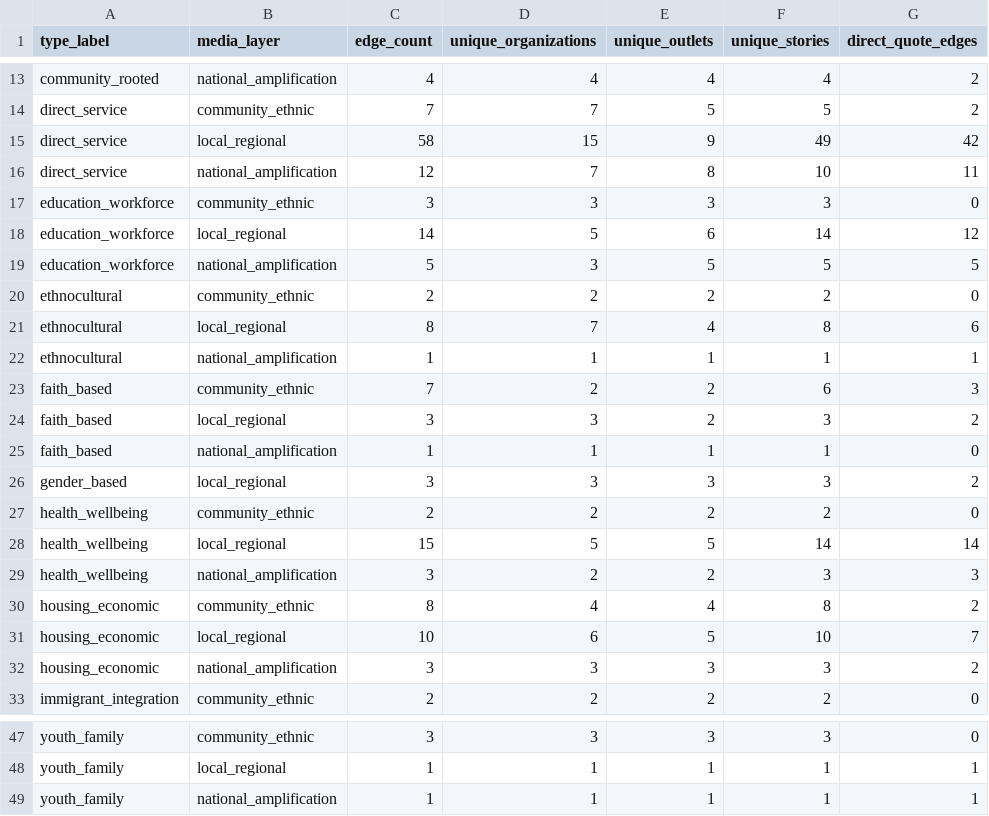
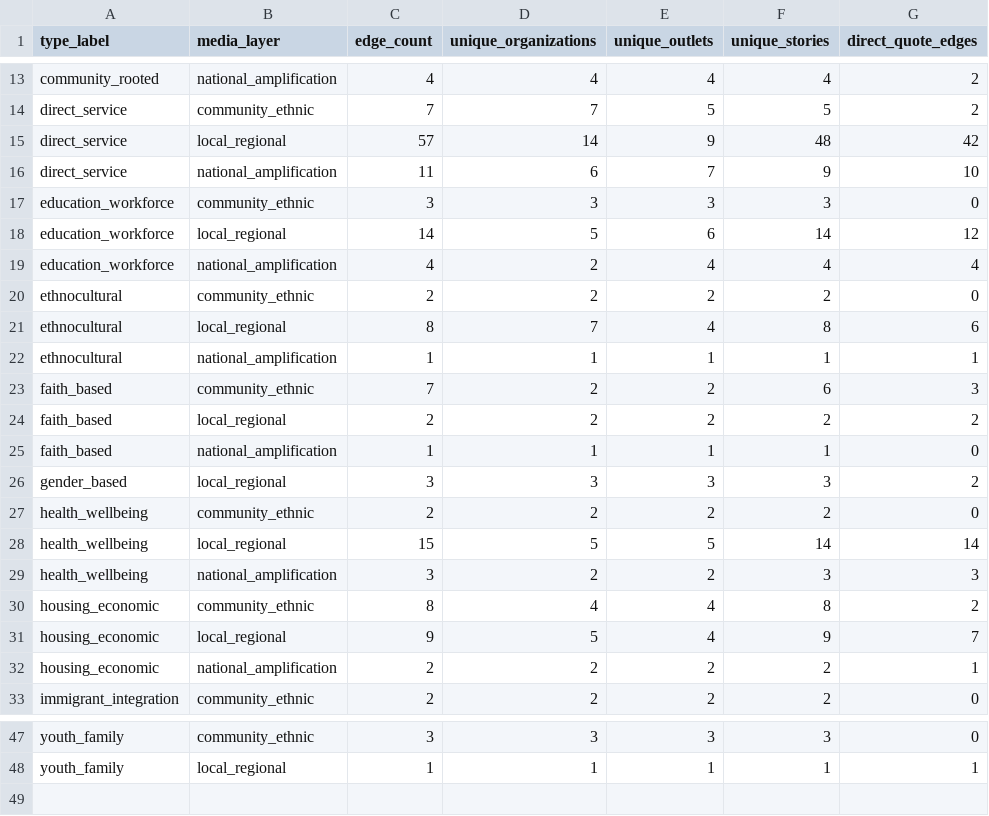
Before and after one commit to Endalk-Chala/twin-cities-affective-intermediation, a CSV file: data/interim/role_media_layer_summary_v1.csv, drawn as a sheet; only a part is shown, gaps mark what is left out.

```diff
--- a/data/interim/role_media_layer_summary_v1.csv
+++ b/data/interim/role_media_layer_summary_v1.csv
@@ -14,7 +14,7 @@ community_rooted,national_amplification,4,4,4,4,2
 direct_service,community_ethnic,7,7,5,5,2
-direct_service,local_regional,58,15,9,49,42
-direct_service,national_amplification,12,7,8,10,11
+direct_service,local_regional,57,14,9,48,42
+direct_service,national_amplification,11,6,7,9,10
 education_workforce,community_ethnic,3,3,3,3,0
 education_workforce,local_regional,14,5,6,14,12
-education_workforce,national_amplification,5,3,5,5,5
+education_workforce,national_amplification,4,2,4,4,4
 ethnocultural,community_ethnic,2,2,2,2,0
@@ -23,3 +23,3 @@ ethnocultural,national_amplification,1,1,1,1,1
 faith_based,community_ethnic,7,2,2,6,3
-faith_based,local_regional,3,3,2,3,2
+faith_based,local_regional,2,2,2,2,2
 faith_based,national_amplification,1,1,1,1,0
@@ -30,4 +30,4 @@ health_wellbeing,national_amplification,3,2,2,3,3
 housing_economic,community_ethnic,8,4,4,8,2
-housing_economic,local_regional,10,6,5,10,7
-housing_economic,national_amplification,3,3,3,3,2
+housing_economic,local_regional,9,5,4,9,7
+housing_economic,national_amplification,2,2,2,2,1
 immigrant_integration,community_ethnic,2,2,2,2,0
@@ -48,2 +48 @@ youth_family,community_ethnic,3,3,3,3,0
 youth_family,local_regional,1,1,1,1,1
-youth_family,national_amplification,1,1,1,1,1
```
Also changed, not shown: data/interim/role_organization_outlet_layer_edges_v1.csv, data/interim/typology_network_coverage_v1.csv.
